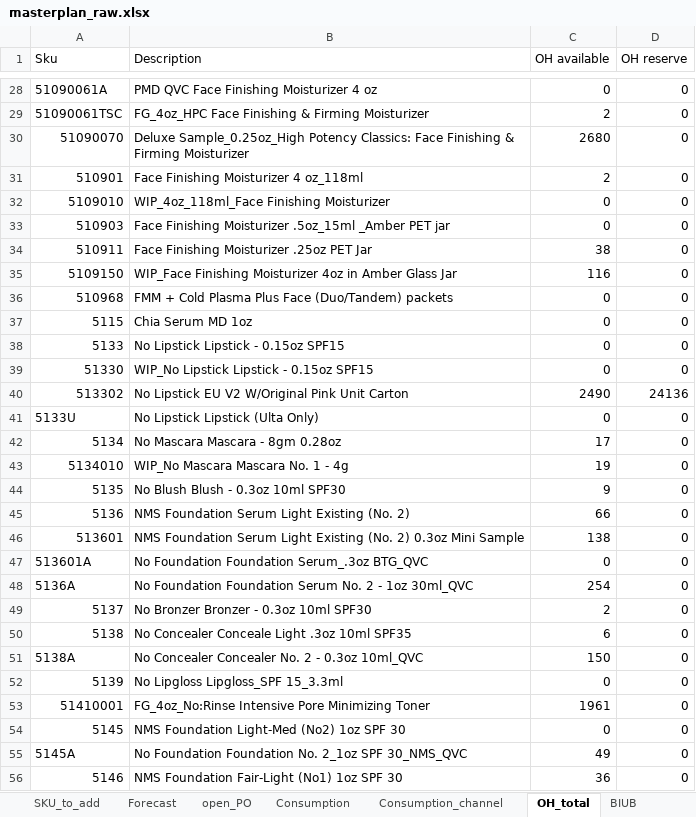
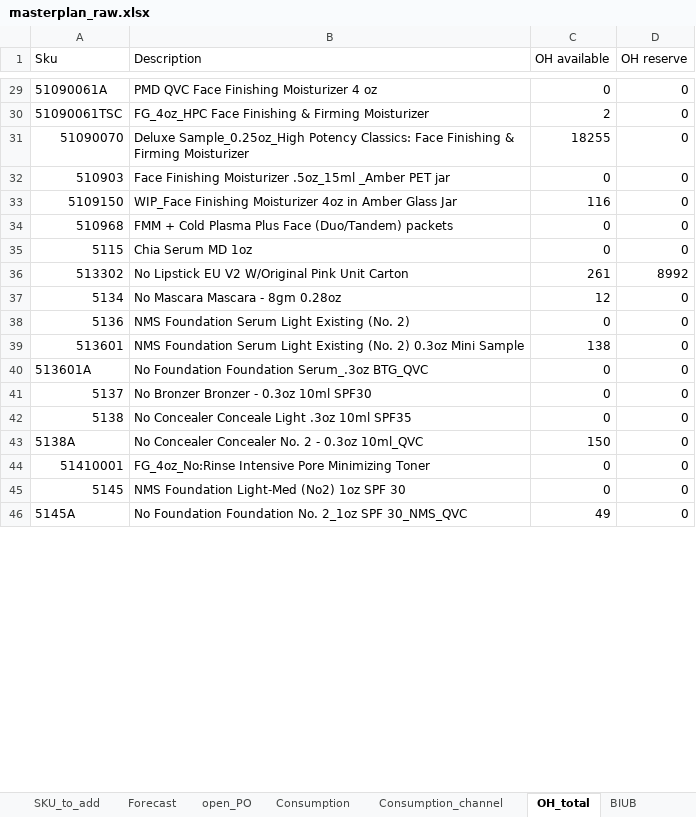
Before and after one commit to elvisma/PerriconeMD-related, an Excel workbook: Forecast & Inventory Planning/masterplan_raw.xlsx, sheet OH_total, drawn as a sheet; only a part is shown, gaps mark what is left out; values as stored, in another font and other column widths than the file's, no borders; removed rows and columns are numbered as before the commit, all else as after; the diff covers the shown part only; the diff names each change by its address in the sheet, - before the commit and + after, or states it on an @@ line.

```diff
--- a/Forecast & Inventory Planning/masterplan_raw.xlsx (sheet OH_total)
+++ b/Forecast & Inventory Planning/masterplan_raw.xlsx (sheet OH_total)
-C31 (OH available): 2680
+C31 (OH available): 18255
-row 31: 510901 | Face Finishing Moisturizer 4 oz_118ml | 2 | 0
-row 32: 5109010 | WIP_4oz_118ml_Face Finishing Moisturizer | 0 | 0
-row 34: 510911 | Face Finishing Moisturizer .25oz PET Jar | 38 | 0
-row 38: 5133 | No Lipstick Lipstick - 0.15oz SPF15 | 0 | 0
-row 39: 51330 | WIP_No Lipstick Lipstick - 0.15oz SPF15 | 0 | 0
-C36 (OH available): 2490
+C36 (OH available): 261
-D36 (OH reserve): 24136
+D36 (OH reserve): 8992
-row 41: 5133U | No Lipstick Lipstick (Ulta Only) | 0 | 0
-C37 (OH available): 17
+C37 (OH available): 12
-row 43: 5134010 | WIP_No Mascara Mascara No. 1 - 4g | 19 | 0
-row 44: 5135 | No Blush Blush - 0.3oz 10ml SPF30 | 9 | 0
-C38 (OH available): 66
+C38 (OH available): 0
-row 48: 5136A | No Foundation Foundation Serum No. 2 - 1oz 30ml_QVC | 254 | 0
-C41 (OH available): 2
+C41 (OH available): 0
-C42 (OH available): 6
+C42 (OH available): 0
-row 52: 5139 | No Lipgloss Lipgloss_SPF 15_3.3ml | 0 | 0
-C44 (OH available): 1961
+C44 (OH available): 0
-row 56: 5146 | NMS Foundation Fair-Light (No1) 1oz SPF 30 | 36 | 0
```
Also changed, not shown: 81 added rows, 28 removed rows and 399 edited cells elsewhere in this sheet, sheet Forecast, sheet open_PO, sheet BIUB, sheet Consumption_channel, sheet Consumption, sheet reconcile_OH, 2 more sheets, Forecast & Inventory Planning/Open_PO_report.xlsx, 9 other files.
